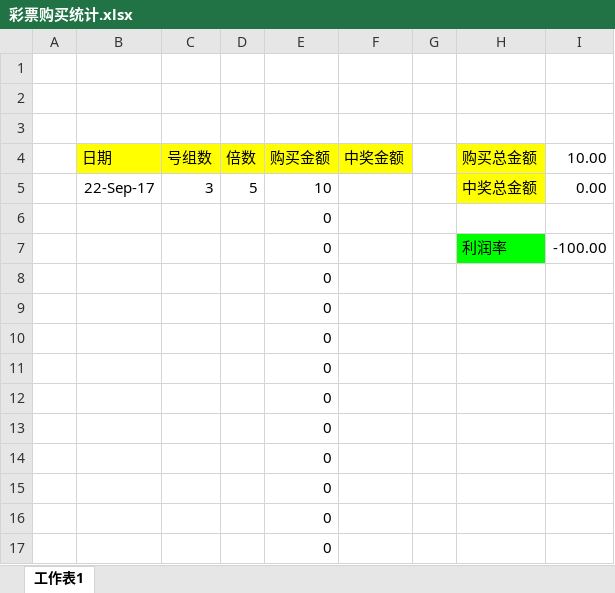
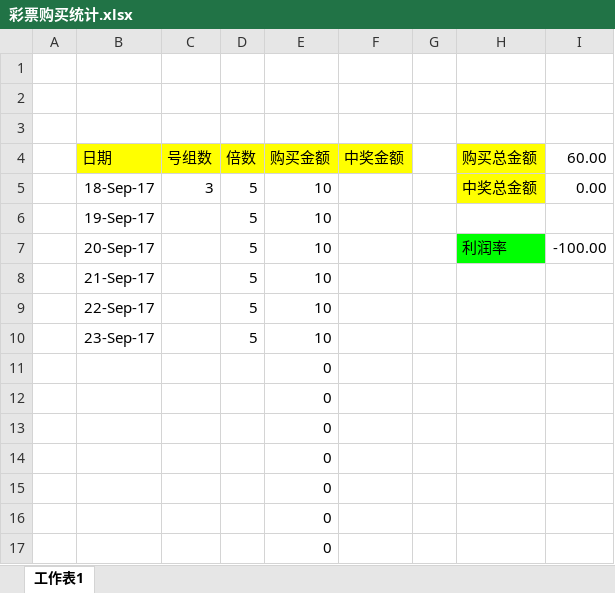
Before and after one commit to Outman0628/lottery, an Excel workbook: 彩票购买统计.xlsx, sheet 工作表1, drawn as a sheet; only a part is shown; values as stored, in another font and other column widths than the file's, no borders; removed rows and columns are numbered as before the commit, all else as after; the diff names each change by its address in the sheet, - before the commit and + after, or states it on an @@ line.

Commit message:
Update statistics

```diff
--- a/彩票购买统计.xlsx (sheet 工作表1)
+++ b/彩票购买统计.xlsx (sheet 工作表1)
-I4: 10.00
+I4: 60.00
-B5 (日期): 22-Sep-17
+B5 (日期): 18-Sep-17
-row 6:  |  |  |  | 0
-row 7:  |  |  |  | 0 |  |  | 利润率 | -100.00
-row 8:  |  |  |  | 0
-row 9:  |  |  |  | 0
-row 10:  |  |  |  | 0
+row 6:  | 19-Sep-17 |  | 5 | 10
+row 7:  | 20-Sep-17 |  | 5 | 10 |  |  | 利润率 | -100.00
+row 8:  | 21-Sep-17 |  | 5 | 10
+row 9:  | 22-Sep-17 |  | 5 | 10
+row 10:  | 23-Sep-17 |  | 5 | 10
```
